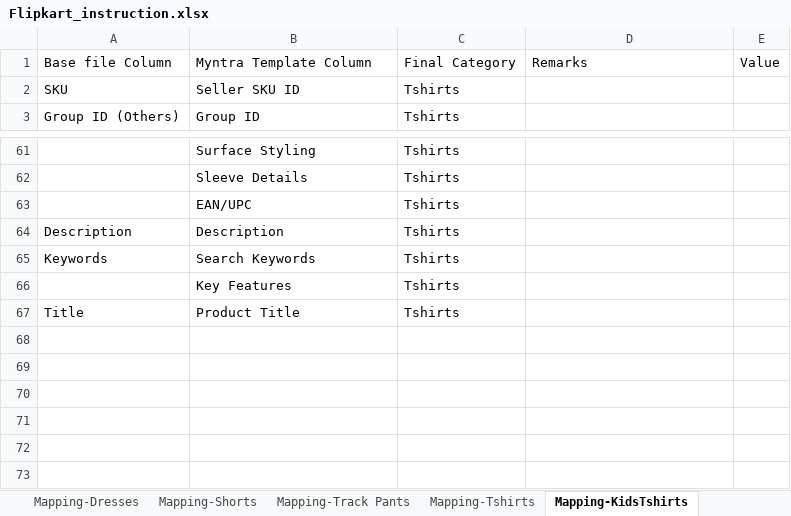
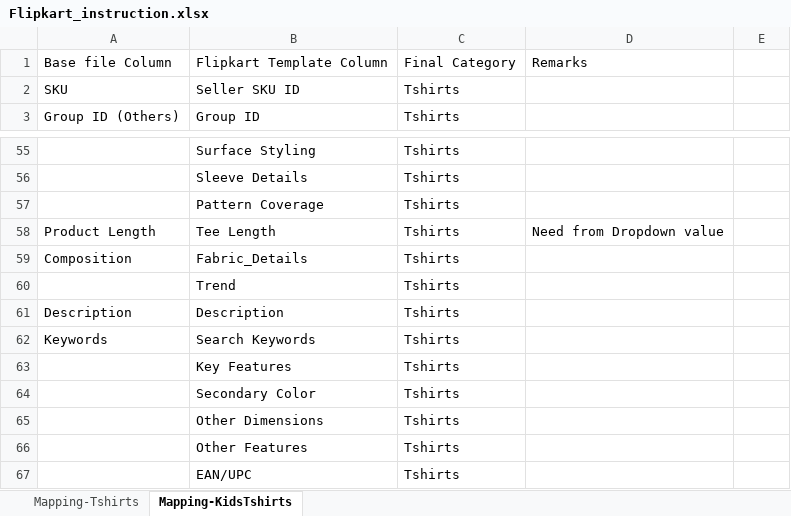
Before and after one commit to anmrahul-code/catalogue-automation, an Excel workbook: config/Flipkart_instruction.xlsx, sheet Mapping-KidsTshirts, drawn as a sheet; only a part is shown, gaps mark what is left out; values as stored, in another font and other column widths than the file's, no cell formats; removed rows and columns are numbered as before the commit, all else as after; the diff covers the shown part only; the diff names each change by its address in the sheet, - before the commit and + after, or states it on an @@ line.

```diff
--- a/config/Flipkart_instruction.xlsx (sheet Mapping-KidsTshirts)
+++ b/config/Flipkart_instruction.xlsx (sheet Mapping-KidsTshirts)
-sheet tab: Mapping-Dresses
-sheet tab: Mapping-Shorts
-sheet tab: Mapping-Track Pants
-B1: Myntra Template Column
+B1: Flipkart Template Column
-E1: Value
+E1: (empty)
-B57: EAN/UPC
+B57: Pattern Coverage
@@ row 56 moved to row 58: Product Length @@
+row 59: Composition | Fabric_Details | Tshirts
+row 60:  | Trend | Tshirts
-row 67: Title | Product Title | Tshirts
@@ row 57 moved to row 64: Secondary Color @@
+row 65:  | Other Dimensions | Tshirts
+row 66:  | Other Features | Tshirts
+row 67:  | EAN/UPC | Tshirts
```
Also changed, not shown: 6 added rows, 10 removed rows, 6 moved rows and 5 edited cells elsewhere in this sheet, other sheet tabs, cell formats, config/Myntra_dropdown.xlsx, 1 other file.
